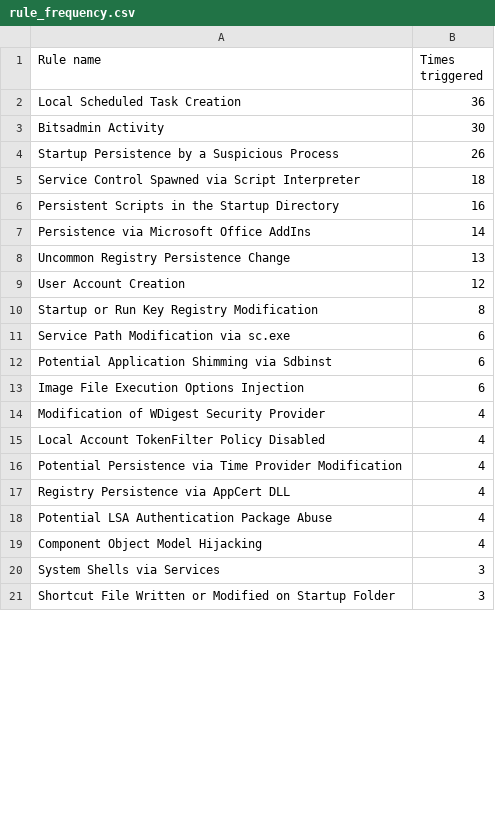
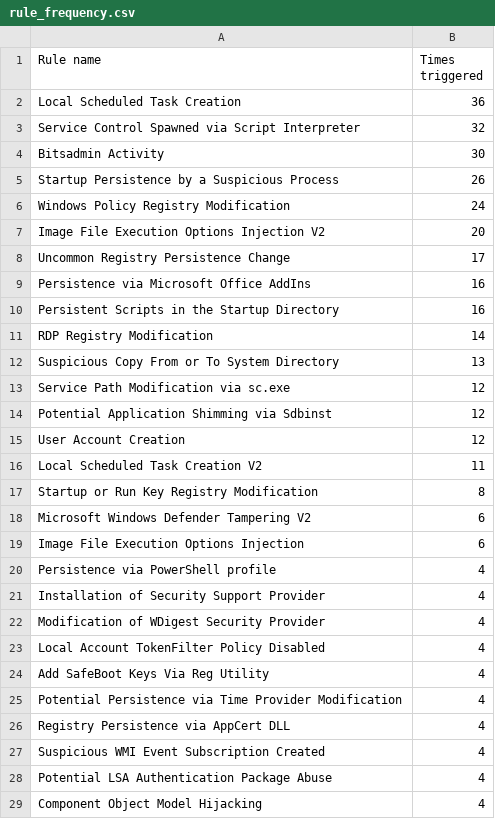
Before and after one commit to nqghuy/ElasticStackLab, a CSV file: src/atomic_report/tables/rule_frequency.csv, drawn as a sheet; only a part is shown; the shorter side is filled out with more unchanged rows; the diff covers the shown part only.

```diff
--- a/src/atomic_report/tables/rule_frequency.csv
+++ b/src/atomic_report/tables/rule_frequency.csv
@@ -2,17 +2,27 @@ Rule name,Times triggered
 Local Scheduled Task Creation,36
+Service Control Spawned via Script Interpreter,32
 Bitsadmin Activity,30
 Startup Persistence by a Suspicious Process,26
-Service Control Spawned via Script Interpreter,18
+Windows Policy Registry Modification,24
+Image File Execution Options Injection V2,20
+Uncommon Registry Persistence Change,17
+Persistence via Microsoft Office AddIns,16
 Persistent Scripts in the Startup Directory,16
-Persistence via Microsoft Office AddIns,14
-Uncommon Registry Persistence Change,13
+RDP Registry Modification,14
+Suspicious Copy From or To System Directory,13
+Service Path Modification via sc.exe,12
+Potential Application Shimming via Sdbinst,12
 User Account Creation,12
+Local Scheduled Task Creation V2,11
 Startup or Run Key Registry Modification,8
-Service Path Modification via sc.exe,6
-Potential Application Shimming via Sdbinst,6
+Microsoft Windows Defender Tampering V2,6
 Image File Execution Options Injection,6
+Persistence via PowerShell profile,4
+Installation of Security Support Provider,4
 Modification of WDigest Security Provider,4
 Local Account TokenFilter Policy Disabled,4
+Add SafeBoot Keys Via Reg Utility,4
 Potential Persistence via Time Provider Modification,4
 Registry Persistence via AppCert DLL,4
+Suspicious WMI Event Subscription Created,4
 Potential LSA Authentication Package Abuse,4
```
Also changed, not shown: 9 added rows, 4 removed rows and 3 edited cells elsewhere in this file, src/atomic_report/tables/failed_but_counted.csv, src/atomic_report/tables/failed_tests.csv, 56 other files.
